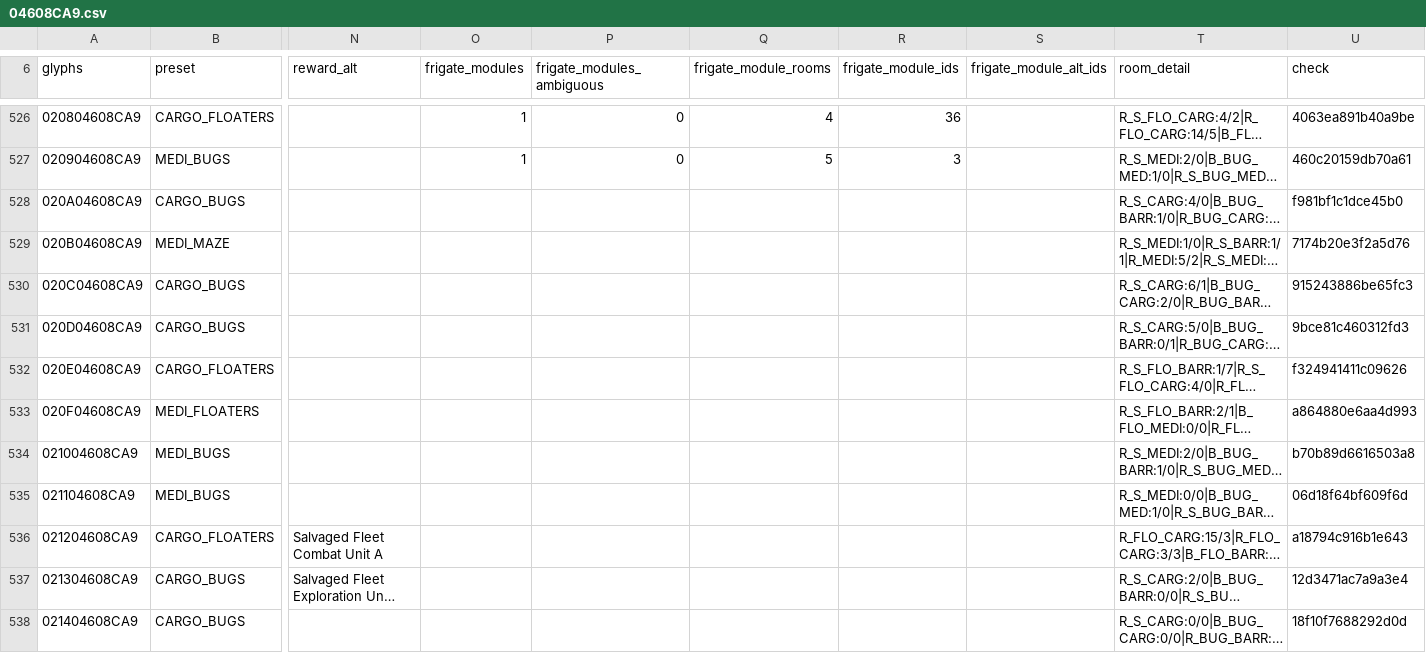
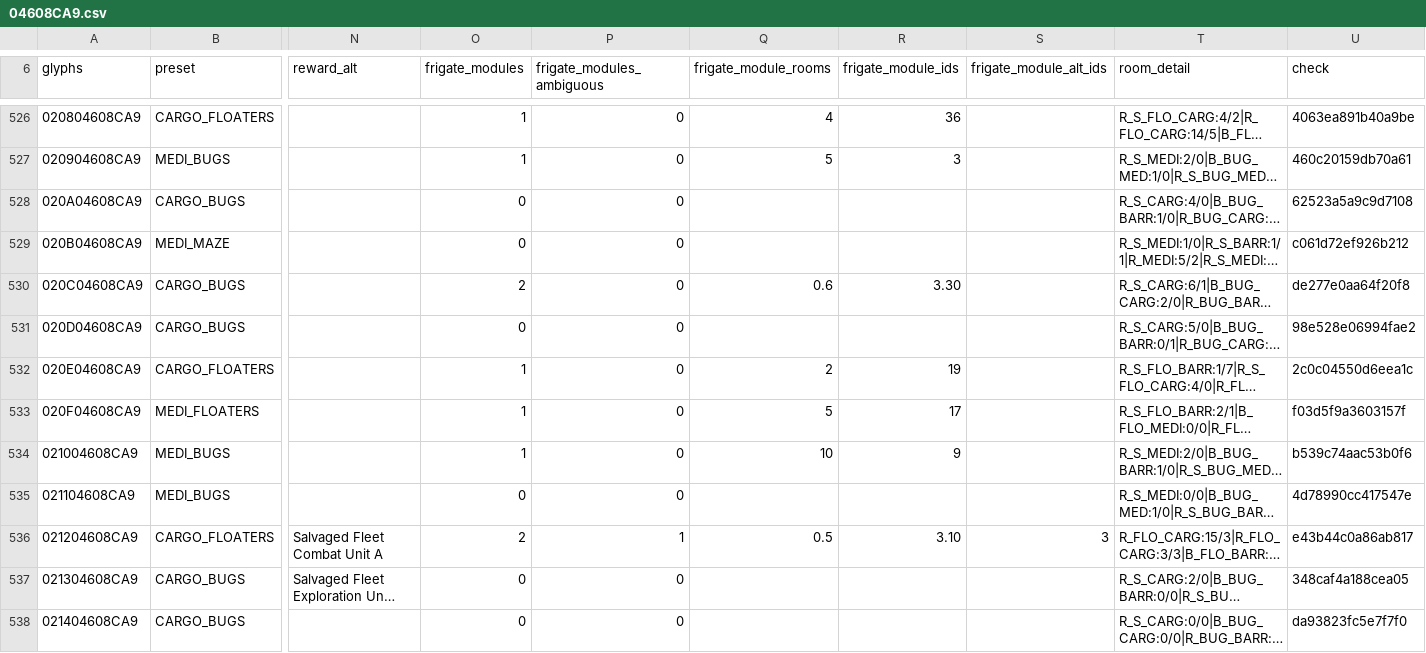
Before and after one commit to vikkitor93-coder/nms-derelict-atlas, a CSV file: regions/g00/04/608/04608CA9.csv, drawn as a sheet; only a part is shown, gaps mark what is left out; long unchanged cells end in …; the diff covers the shown part only; the diff names each change by its address in the sheet, - before the commit and + after, or states it on an @@ line.

```diff
--- a/regions/g00/04/608/04608CA9.csv
+++ b/regions/g00/04/608/04608CA9.csv
-O528:O529 (frigate_modules): (empty)
+O528:O529 (frigate_modules): 0
-P528:P535 (frigate_modules_ambiguous): (empty)
+P528:P535 (frigate_modules_ambiguous): 0
-U528 (check): f981bf1c1dce45b0
+U528 (check): 62523a5a9c9d7108
-U529 (check): 7174b20e3f2a5d76
+U529 (check): c061d72ef926b212
-O530 (frigate_modules): (empty)
+O530 (frigate_modules): 2
-Q530 (frigate_module_rooms): (empty)
+Q530 (frigate_module_rooms): 0.6
-R530 (frigate_module_ids): (empty)
+R530 (frigate_module_ids): 3.30
-U530 (check): 915243886be65fc3
+U530 (check): de277e0aa64f20f8
-O531 (frigate_modules): (empty)
+O531 (frigate_modules): 0
-U531 (check): 9bce81c460312fd3
+U531 (check): 98e528e06994fae2
-O532:O534 (frigate_modules): (empty)
+O532:O534 (frigate_modules): 1
-Q532 (frigate_module_rooms): (empty)
+Q532 (frigate_module_rooms): 2
-R532 (frigate_module_ids): (empty)
+R532 (frigate_module_ids): 19
-U532 (check): f324941411c09626
+U532 (check): 2c0c04550d6eea1c
-Q533 (frigate_module_rooms): (empty)
+Q533 (frigate_module_rooms): 5
-R533 (frigate_module_ids): (empty)
+R533 (frigate_module_ids): 17
-U533 (check): a864880e6aa4d993
+U533 (check): f03d5f9a3603157f
-Q534 (frigate_module_rooms): (empty)
+Q534 (frigate_module_rooms): 10
-R534 (frigate_module_ids): (empty)
+R534 (frigate_module_ids): 9
-U534 (check): b70b89d6616503a8
+U534 (check): b539c74aac53b0f6
-O535 (frigate_modules): (empty)
+O535 (frigate_modules): 0
-U535 (check): 06d18f64bf609f6d
+U535 (check): 4d78990cc417547e
-O536 (frigate_modules): (empty)
+O536 (frigate_modules): 2
-P536 (frigate_modules_ambiguous): (empty)
+P536 (frigate_modules_ambiguous): 1
-Q536 (frigate_module_rooms): (empty)
+Q536 (frigate_module_rooms): 0.5
-R536 (frigate_module_ids): (empty)
+R536 (frigate_module_ids): 3.10
-S536 (frigate_module_alt_ids): (empty)
+S536 (frigate_module_alt_ids): 3
-U536 (check): a18794c916b1e643
+U536 (check): e43b44c0a86ab817
-O537:O538 (frigate_modules): (empty)
+O537:O538 (frigate_modules): 0
-P537:P538 (frigate_modules_ambiguous): (empty)
+P537:P538 (frigate_modules_ambiguous): 0
-U537 (check): 12d3471ac7a9a3e4
+U537 (check): 348caf4a188cea05
-U538 (check): 18f10f7688292d0d
+U538 (check): da93823fc5e7f7f0
```
Also changed, not shown: 65 edited cells elsewhere in this file, regions/g00/04/608/04608CAA.csv, 1 other file.
